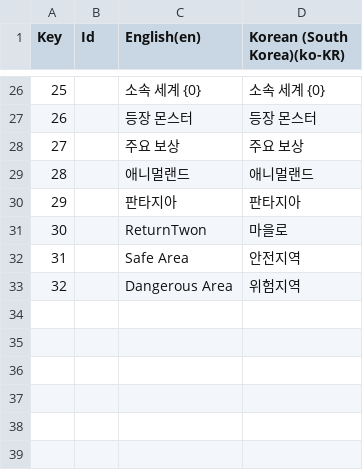
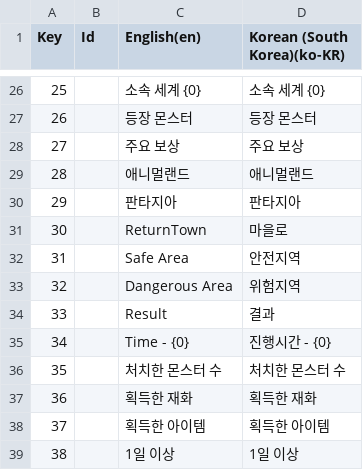
Before and after one commit to Rellious89/desktop_RPG, a CSV file: TableData/Localization/01_UI.csv, drawn as a sheet; only a part is shown, gaps mark what is left out.

Commit message:
Add dungeon result localization

```diff
--- a/TableData/Localization/01_UI.csv
+++ b/TableData/Localization/01_UI.csv
@@ -30,4 +30,10 @@ Key,Id,English(en),Korean (South Korea)(ko-KR)
 29,,판타지아,판타지아
-30,,ReturnTwon,마을로
+30,,ReturnTown,마을로
 31,,Safe Area,안전지역
 32,,Dangerous Area,위험지역
+33,,Result,결과
+34,,Time - {0},진행시간 - {0}
+35,,처치한 몬스터 수,처치한 몬스터 수
+36,,획득한 재화,획득한 재화
+37,,획득한 아이템,획득한 아이템
+38,,1일 이상,1일 이상
```
Also changed, not shown: 5 other files.
